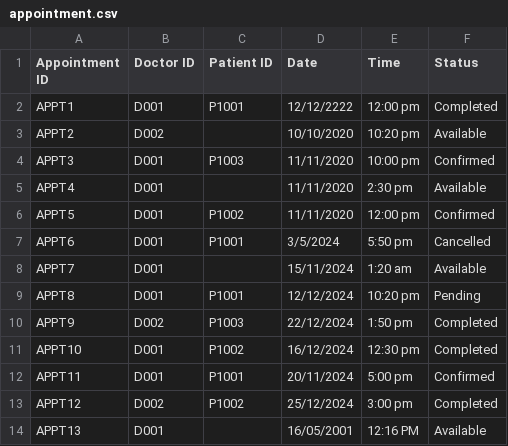
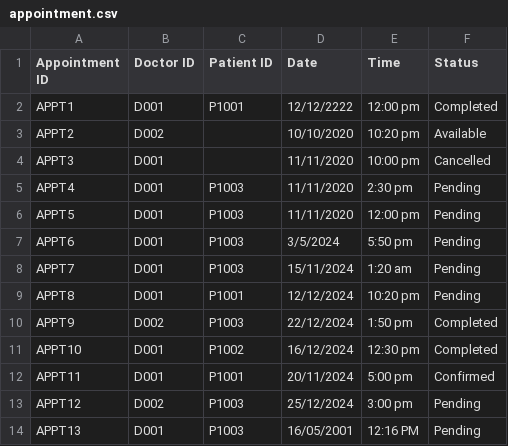
Before and after one commit to ajunhoa/OOP-Project, a CSV file: assets/appointment.csv, drawn as a sheet.

```diff
--- a/assets/appointment.csv
+++ b/assets/appointment.csv
@@ -3,7 +3,7 @@ APPT1,D001,P1001,12/12/2222,12:00 pm,Completed
 APPT2,D002,,10/10/2020,10:20 pm,Available
-APPT3,D001,P1003,11/11/2020,10:00 pm,Confirmed
-APPT4,D001,,11/11/2020,2:30 pm,Available
-APPT5,D001,P1002,11/11/2020,12:00 pm,Confirmed
-APPT6,D001,P1001,3/5/2024,5:50 pm,Cancelled
-APPT7,D001,,15/11/2024,1:20 am,Available
+APPT3,D001,,11/11/2020,10:00 pm,Cancelled
+APPT4,D001,P1003,11/11/2020,2:30 pm,Pending
+APPT5,D001,P1003,11/11/2020,12:00 pm,Pending
+APPT6,D001,P1003,3/5/2024,5:50 pm,Pending
+APPT7,D001,P1003,15/11/2024,1:20 am,Pending
 APPT8,D001,P1001,12/12/2024,10:20 pm,Pending
@@ -12,3 +12,3 @@ APPT10,D001,P1002,16/12/2024,12:30 pm,Completed
 APPT11,D001,P1001,20/11/2024,5:00 pm,Confirmed
-APPT12,D002,P1002,25/12/2024,3:00 pm,Completed
-APPT13,D001,,16/05/2001,12:16 PM,Available
+APPT12,D002,P1003,25/12/2024,3:00 pm,Pending
+APPT13,D001,P1003,16/05/2001,12:16 PM,Pending
```
Also changed, not shown: assets/updatedpatientlist.csv, 2 other files.
